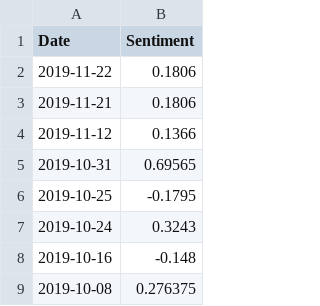
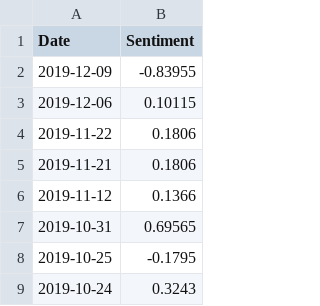
Before and after one commit to Oxyhydride/Sredictio, a CSV file: Training Data/005930.KS/005930.KS_sentiments.csv, drawn as a sheet; only a part is shown; the shorter side is filled out with more unchanged rows.

Commit message:
Update 1576220523
- Prepare `stockUtils.py` for an update of the Stock Data Downloading Algorithm.
- Updated `sentimentUtils.py` to allow direct downloading of sentiment data to the `Training Data` directory.
- `Changelog.txt` was updated to be more "pleasing to the eyes".

```diff
--- a/Training Data/005930.KS/005930.KS_sentiments.csv
+++ b/Training Data/005930.KS/005930.KS_sentiments.csv
@@ -1,2 +1,4 @@
 Date,Sentiment
+2019-12-09,-0.83955
+2019-12-06,0.10115
 2019-11-22,0.1806
```
Also changed, not shown: 5 other files.
